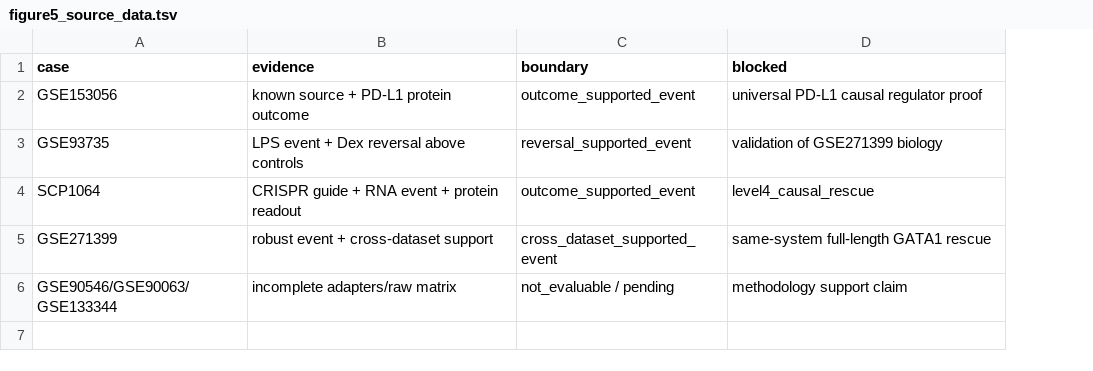
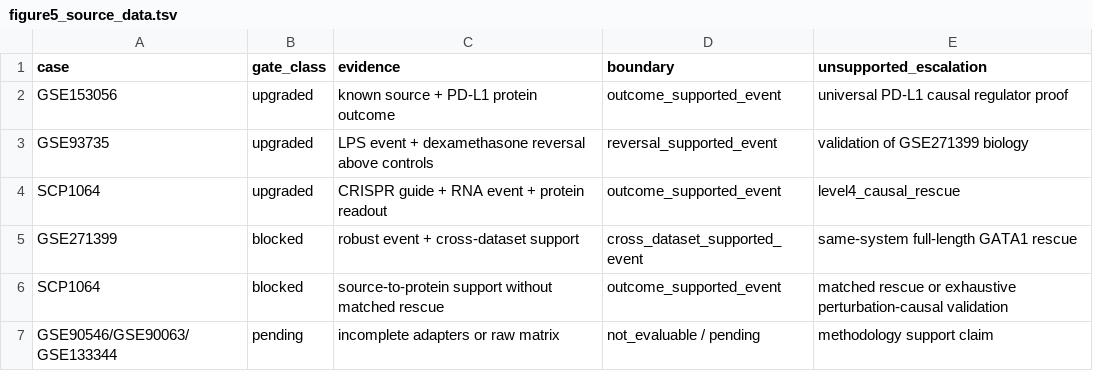
Before and after one commit to shayuanxukuang/pyfgsea-TED, a TSV file: figures/figure5_source_data.tsv, drawn as a sheet; addresses are those after the commit; the diff names each change by its address in the sheet, - before the commit and + after, or states it on an @@ line.

```diff
--- a/figures/figure5_source_data.tsv
+++ b/figures/figure5_source_data.tsv
+column B (gate_class), rows 2-5: upgraded | upgraded | upgraded | blocked; row 7: pending
-E1: blocked
+E1: unsupported_escalation
-C3 (evidence): LPS event + Dex reversal above controls
+C3 (evidence): LPS event + dexamethasone reversal above controls
+row 6: SCP1064 | blocked | source-to-protein support without matched rescue | outcome_supported_event | matched rescue or exhaustive perturbation-causal validation
-C7 (evidence): incomplete adapters/raw matrix
+C7 (evidence): incomplete adapters or raw matrix
```
Also changed, not shown: RELEASE_MANIFEST.tsv, tables/figure_export_audit.tsv, 6 other files.
